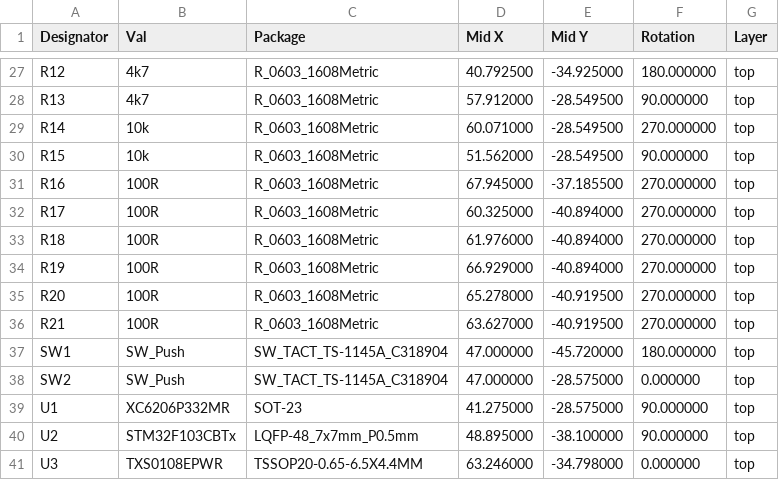
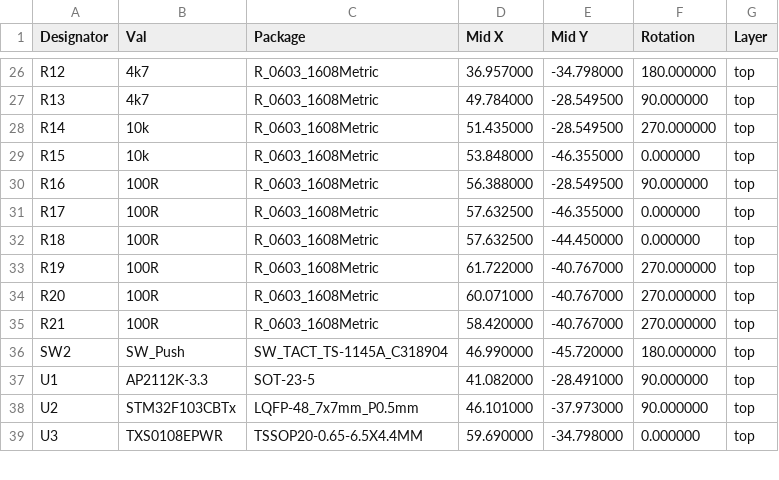
Before and after one commit to jpconstantineau/NRF52-GDB-Debugger, a CSV file: hardware/bmp/bmp-all-pos.csv, drawn as a sheet; only a part is shown, gaps mark what is left out; the diff covers the shown part only.

```diff
--- a/hardware/bmp/bmp-all-pos.csv
+++ b/hardware/bmp/bmp-all-pos.csv
@@ -27,15 +26,14 @@ Designator,Val,Package,Mid X,Mid Y,Rotation,Layer
-"R12","4k7","R_0603_1608Metric",40.792500,-34.925000,180.000000,top
-"R13","4k7","R_0603_1608Metric",57.912000,-28.549500,90.000000,top
-"R14","10k","R_0603_1608Metric",60.071000,-28.549500,270.000000,top
-"R15","10k","R_0603_1608Metric",51.562000,-28.549500,90.000000,top
-"R16","100R","R_0603_1608Metric",67.945000,-37.185500,270.000000,top
-"R17","100R","R_0603_1608Metric",60.325000,-40.894000,270.000000,top
-"R18","100R","R_0603_1608Metric",61.976000,-40.894000,270.000000,top
-"R19","100R","R_0603_1608Metric",66.929000,-40.894000,270.000000,top
-"R20","100R","R_0603_1608Metric",65.278000,-40.919500,270.000000,top
-"R21","100R","R_0603_1608Metric",63.627000,-40.919500,270.000000,top
-"SW1","SW_Push","SW_TACT_TS-1145A_C318904",47.000000,-45.720000,180.000000,top
-"SW2","SW_Push","SW_TACT_TS-1145A_C318904",47.000000,-28.575000,0.000000,top
-"U1","XC6206P332MR","SOT-23",41.275000,-28.575000,90.000000,top
-"U2","STM32F103CBTx","LQFP-48_7x7mm_P0.5mm",48.895000,-38.100000,90.000000,top
-"U3","TXS0108EPWR","TSSOP20-0.65-6.5X4.4MM",63.246000,-34.798000,0.000000,top
+"R12","4k7","R_0603_1608Metric",36.957000,-34.798000,180.000000,top
+"R13","4k7","R_0603_1608Metric",49.784000,-28.549500,90.000000,top
+"R14","10k","R_0603_1608Metric",51.435000,-28.549500,270.000000,top
+"R15","10k","R_0603_1608Metric",53.848000,-46.355000,0.000000,top
+"R16","100R","R_0603_1608Metric",56.388000,-28.549500,90.000000,top
+"R17","100R","R_0603_1608Metric",57.632500,-46.355000,0.000000,top
+"R18","100R","R_0603_1608Metric",57.632500,-44.450000,0.000000,top
+"R19","100R","R_0603_1608Metric",61.722000,-40.767000,270.000000,top
+"R20","100R","R_0603_1608Metric",60.071000,-40.767000,270.000000,top
+"R21","100R","R_0603_1608Metric",58.420000,-40.767000,270.000000,top
+"SW2","SW_Push","SW_TACT_TS-1145A_C318904",46.990000,-45.720000,180.000000,top
+"U1","AP2112K-3.3","SOT-23-5",41.082000,-28.491000,90.000000,top
+"U2","STM32F103CBTx","LQFP-48_7x7mm_P0.5mm",46.101000,-37.973000,90.000000,top
+"U3","TXS0108EPWR","TSSOP20-0.65-6.5X4.4MM",59.690000,-34.798000,0.000000,top
```
Also changed, not shown: 1 removed row and 37 edited cells elsewhere in this file, hardware/bmp/bmp.csv, 24 other files.
